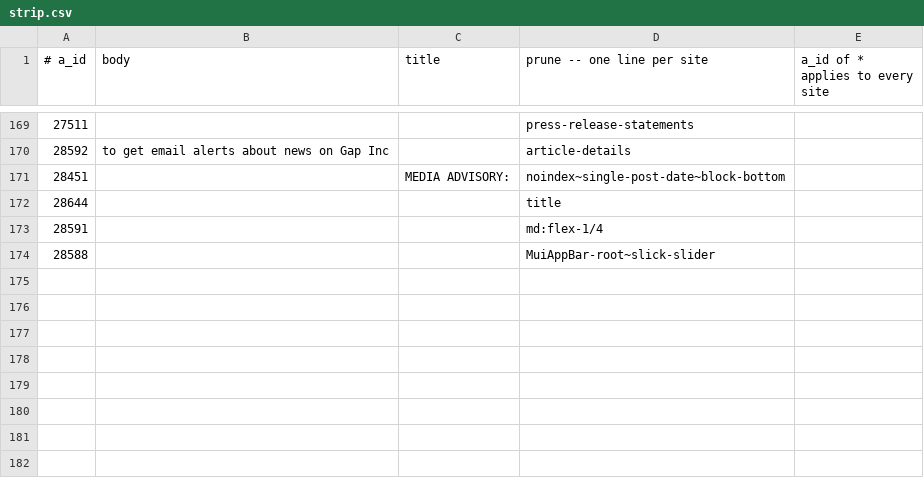
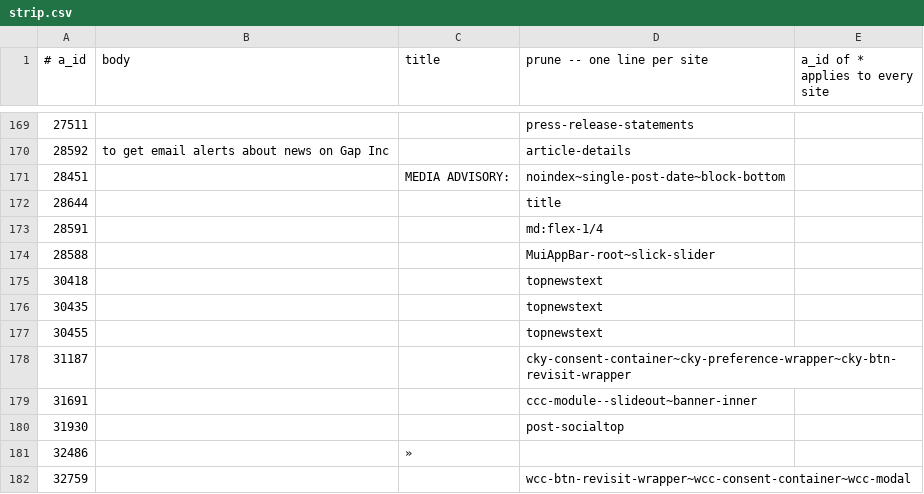
Before and after one commit to Cam-Hak/scrapeV3.2, a CSV file: strip.csv, drawn as a sheet; only a part is shown, gaps mark what is left out.

Commit message:
added more sites

```diff
--- a/strip.csv
+++ b/strip.csv
@@ -174 +174,9 @@
 28588,,,MuiAppBar-root~slick-slider
+30418,,,topnewstext
+30435,,,topnewstext
+30455,,,topnewstext
+31187,,,cky-consent-container~cky-preference-wrapper~cky-btn-revisit-wrapper
+31691,,,ccc-module--slideout~banner-inner
+31930,,,post-socialtop
+32486,,»
+32759,,,wcc-btn-revisit-wrapper~wcc-consent-container~wcc-modal
```
Also changed, not shown: 2 other files.
